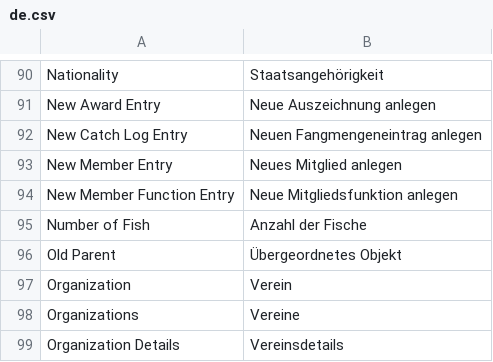
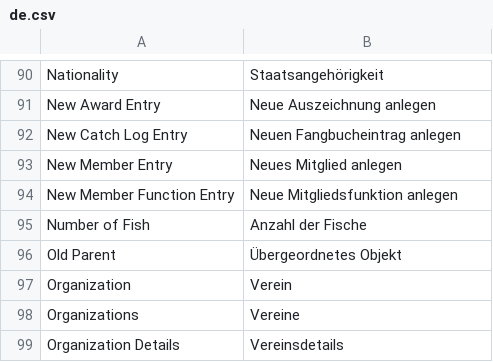
Before and after one commit to alyf-de/landa, a CSV file: landa/translations/de.csv, drawn as a sheet; only a part is shown, gaps mark what is left out; the diff covers the shown part only.

```diff
--- a/landa/translations/de.csv
+++ b/landa/translations/de.csv
@@ -91,3 +91,3 @@ Nationality,Staatsangehörigkeit
 New Award Entry,Neue Auszeichnung anlegen
-New Catch Log Entry,Neuen Fangmengeneintrag anlegen
+New Catch Log Entry,Neuen Fangbucheintrag anlegen
 New Member Entry,Neues Mitglied anlegen
```
Also changed, not shown: 27 added rows and 1 edited cell elsewhere in this file.
